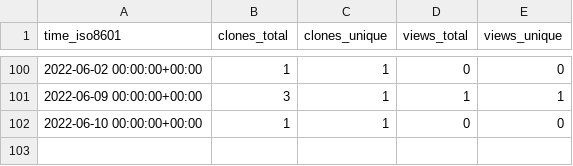
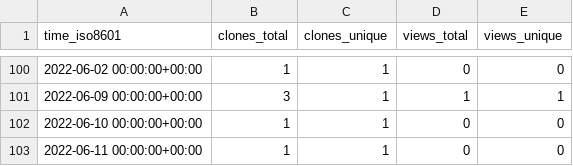
Before and after one commit to cloudkeep-io/ck-public-repo-stats, a CSV file: cloudkeep-io/aws-clutter/ghrs-data/views_clones_aggregate.csv, drawn as a sheet; only a part is shown, gaps mark what is left out; the diff names each change by its address in the sheet, - before the commit and + after, or states it on an @@ line.

```diff
--- a/cloudkeep-io/aws-clutter/ghrs-data/views_clones_aggregate.csv
+++ b/cloudkeep-io/aws-clutter/ghrs-data/views_clones_aggregate.csv
+row 103: 2022-06-11 00:00:00+00:00 | 1 | 1 | 0 | 0
```
Also changed, not shown: 1 other file.
